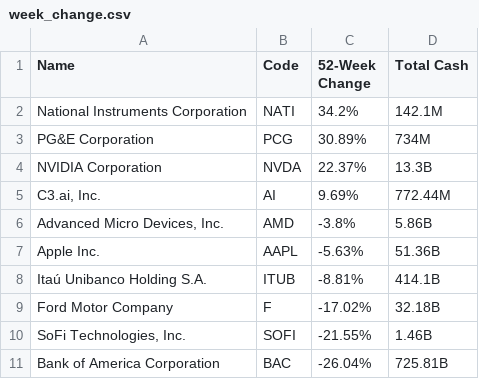
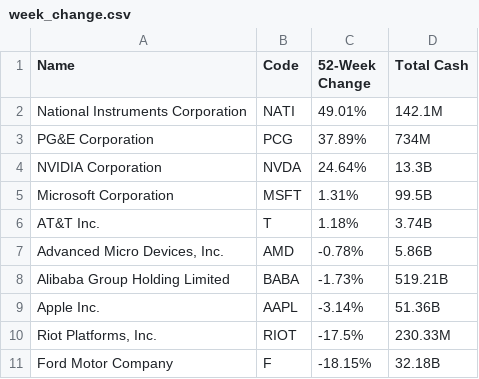
Before and after one commit to tsalmon2/PYTHON-BASIC-GRIDU, a CSV file: practice/6_web_scraping/week_change.csv, drawn as a sheet.

```diff
--- a/practice/6_web_scraping/week_change.csv
+++ b/practice/6_web_scraping/week_change.csv
@@ -1,11 +1,11 @@
 Name,Code,52-Week Change,Total Cash
-National Instruments Corporation,NATI,34.2%,142.1M
-PG&E Corporation,PCG,30.89%,734M
-NVIDIA Corporation,NVDA,22.37%,13.3B
-"C3.ai, Inc.",AI,9.69%,772.44M
-"Advanced Micro Devices, Inc.",AMD,-3.8%,5.86B
-Apple Inc.,AAPL,-5.63%,51.36B
-Itaú Unibanco Holding S.A.,ITUB,-8.81%,414.1B
-Ford Motor Company,F,-17.02%,32.18B
-"SoFi Technologies, Inc.",SOFI,-21.55%,1.46B
-Bank of America Corporation,BAC,-26.04%,725.81B
+National Instruments Corporation,NATI,49.01%,142.1M
+PG&E Corporation,PCG,37.89%,734M
+NVIDIA Corporation,NVDA,24.64%,13.3B
+Microsoft Corporation,MSFT,1.31%,99.5B
+AT&T Inc.,T,1.18%,3.74B
+"Advanced Micro Devices, Inc.",AMD,-0.78%,5.86B
+Alibaba Group Holding Limited,BABA,-1.73%,519.21B
+Apple Inc.,AAPL,-3.14%,51.36B
+"Riot Platforms, Inc.",RIOT,-17.5%,230.33M
+Ford Motor Company,F,-18.15%,32.18B
```
Also changed, not shown: practice/6_web_scraping/largest_holders.csv, practice/6_web_scraping/youngest_ceos.csv, 1 other file.
